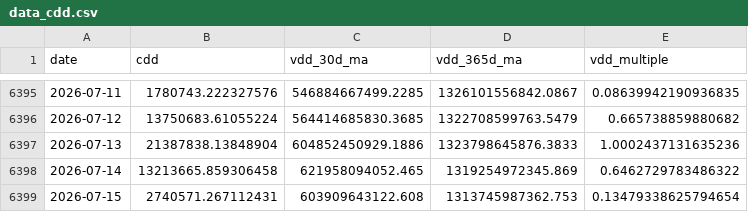
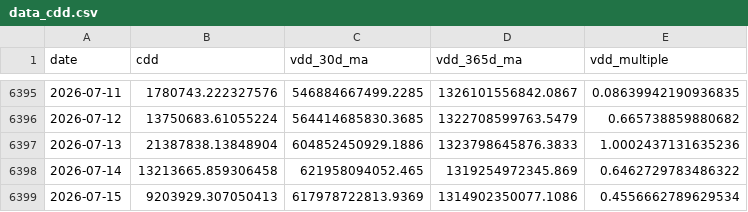
Before and after one commit to yudiyanto88/Onchain-Dashboard, a CSV file: data_cdd.csv, drawn as a sheet; only a part is shown, gaps mark what is left out.

```diff
--- a/data_cdd.csv
+++ b/data_cdd.csv
@@ -6398,2 +6398,2 @@ date,cdd,vdd_30d_ma,vdd_365d_ma,vdd_multiple
 2026-07-14,13213665.859306458,621958094052.465,1319254972345.869,0.6462729783486322
-2026-07-15,2740571.267112431,603909643122.608,1313745987362.753,0.13479338625794654
+2026-07-15,9203929.307050413,617978722813.9369,1314902350077.1086,0.4556662789629534
```
Also changed, not shown: data_apparent_demand.csv, data_lth_flow.csv, 11 other files.
